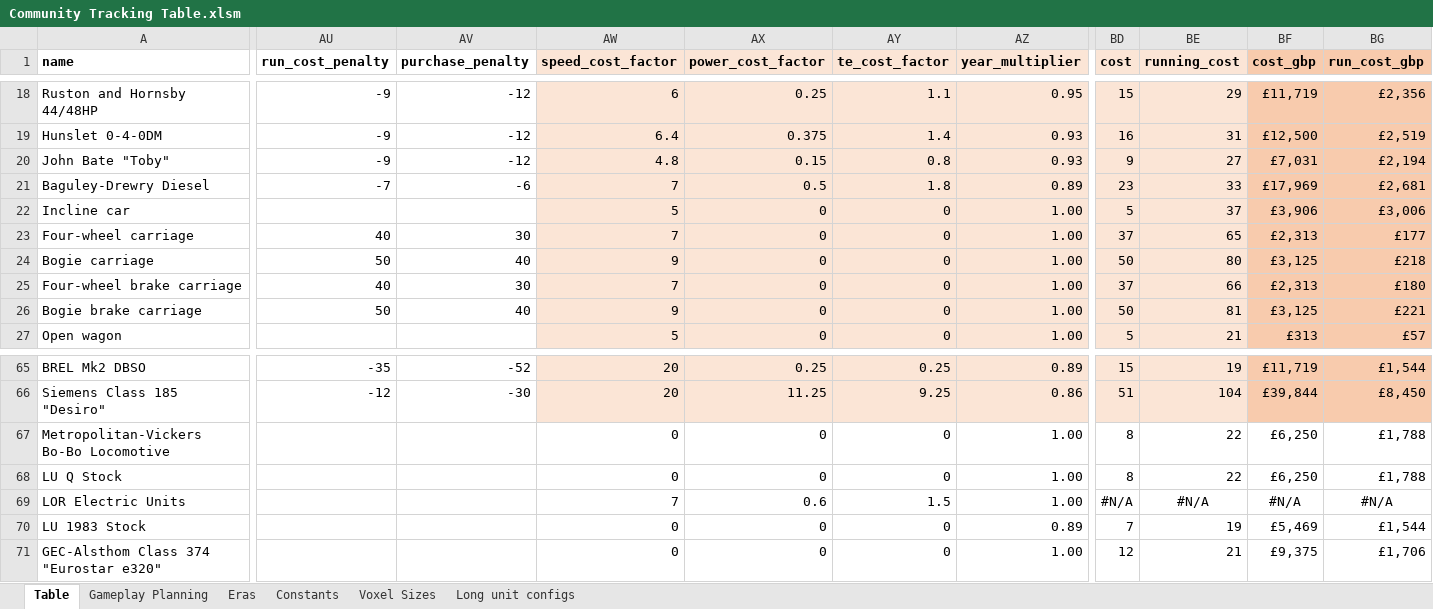
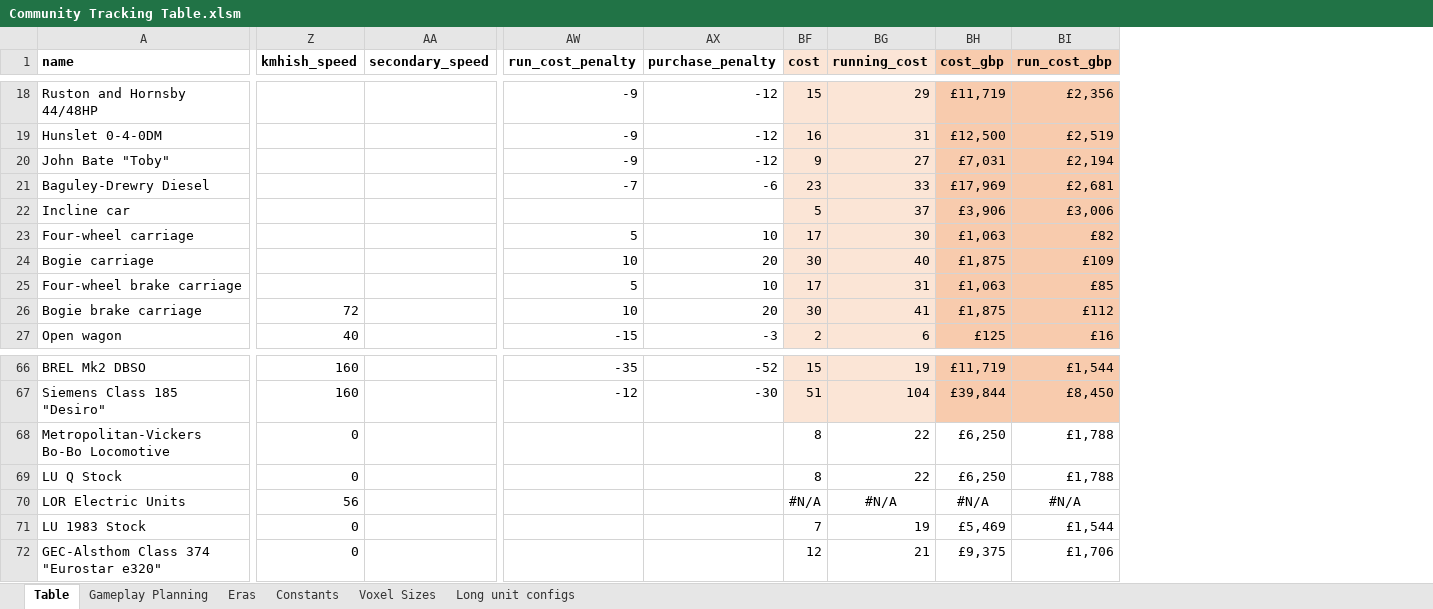
Before and after one commit to mattkimber/timberwolfs_trains, an Excel workbook: Community Tracking Table.xlsm, sheet Table, drawn as a sheet; only a part is shown, gaps mark what is left out; values as stored, in another font and other column widths than the file's, no borders; removed rows and columns are numbered as before the commit, all else as after; the diff covers the shown part only; the diff names each change by its address in the sheet, - before the commit and + after, or states it on an @@ line.

Commit message:
better costs and forrester single

```diff
--- a/Community Tracking Table.xlsm (sheet Table)
+++ b/Community Tracking Table.xlsm (sheet Table)
+column Z (kmhish_speed), rows 26-27: 72 | 40; rows 66-72: 160 | 160 | 0 | 0 | 56 | 0 | 0
+column AA (secondary_speed), empty
-column AW (speed_cost_factor), rows 18-27: 6 | 6.4 | 4.8 | 7 | 5 | 7 | 9 | 7 | 9 | 5; rows 65-71: 20 | 20 | 0 | 0 | 7 | 0 | 0
-column AX (power_cost_factor), rows 18-27: 0.25 | 0.375 | 0.15 | 0.5 | 0 | 0 | 0 | 0 | 0 | 0; rows 65-71: 0.25 | 11.25 | 0 | 0 | 0.6 | 0 | 0
@@ column AY (te_cost_factor) hidden, rows 18-27: 1.1 | 1.4 | 0.8 | 1.8 | 0 | 0 | 0 | 0 | 0 | 0; rows 65-71: 0.25 | 9.25 | 0 | 0 | 1.5 | 0 | 0 @@
@@ column AZ (year_multiplier) hidden, rows 18-27: 0.95 | 0.93 | 0.93 | 0.89 | 1.00 | 1.00 | 1.00 | 1.00 | 1.00 | 1.00; rows 65-71: 0.89 | 0.86 | 1.00 | 1.00 | 1.00 | 0.89 | 1.00 @@
-AW23 (run_cost_penalty): 40
+AW23 (run_cost_penalty): 5
-AX23 (purchase_penalty): 30
+AX23 (purchase_penalty): 10
-BF23 (cost): 37
+BF23 (cost): 17
-BG23 (running_cost): 65
+BG23 (running_cost): 30
-BH23 (cost_gbp): £2,313
+BH23 (cost_gbp): £1,063
-BI23 (run_cost_gbp): £177
+BI23 (run_cost_gbp): £82
-AW24 (run_cost_penalty): 50
+AW24 (run_cost_penalty): 10
-AX24 (purchase_penalty): 40
+AX24 (purchase_penalty): 20
-BF24 (cost): 50
+BF24 (cost): 30
-BG24 (running_cost): 80
+BG24 (running_cost): 40
-BH24 (cost_gbp): £3,125
+BH24 (cost_gbp): £1,875
-BI24 (run_cost_gbp): £218
+BI24 (run_cost_gbp): £109
-AW25 (run_cost_penalty): 40
+AW25 (run_cost_penalty): 5
-AX25 (purchase_penalty): 30
+AX25 (purchase_penalty): 10
-BF25 (cost): 37
+BF25 (cost): 17
-BG25 (running_cost): 66
+BG25 (running_cost): 31
-BH25 (cost_gbp): £2,313
+BH25 (cost_gbp): £1,063
-BI25 (run_cost_gbp): £180
+BI25 (run_cost_gbp): £85
-AW26 (run_cost_penalty): 50
+AW26 (run_cost_penalty): 10
-AX26 (purchase_penalty): 40
+AX26 (purchase_penalty): 20
-BF26 (cost): 50
+BF26 (cost): 30
-BG26 (running_cost): 81
+BG26 (running_cost): 41
-BH26 (cost_gbp): £3,125
+BH26 (cost_gbp): £1,875
-BI26 (run_cost_gbp): £221
+BI26 (run_cost_gbp): £112
-AW27 (run_cost_penalty): (empty)
+AW27 (run_cost_penalty): -15
-AX27 (purchase_penalty): (empty)
+AX27 (purchase_penalty): -3
-BF27 (cost): 5
+BF27 (cost): 2
-BG27 (running_cost): 21
+BG27 (running_cost): 6
-BH27 (cost_gbp): £313
+BH27 (cost_gbp): £125
-BI27 (run_cost_gbp): £57
+BI27 (run_cost_gbp): £16
```
Also changed, not shown: 1 added row, 3 removed columns, 66 edited cells and cell formats elsewhere in this sheet, sheet Gameplay Planning, formulas that keep their value, hidden cells, Tracking Table.xlsm, 13 other files.
